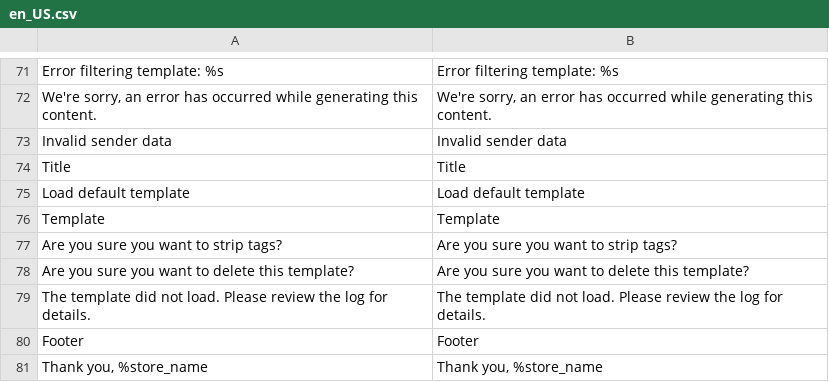
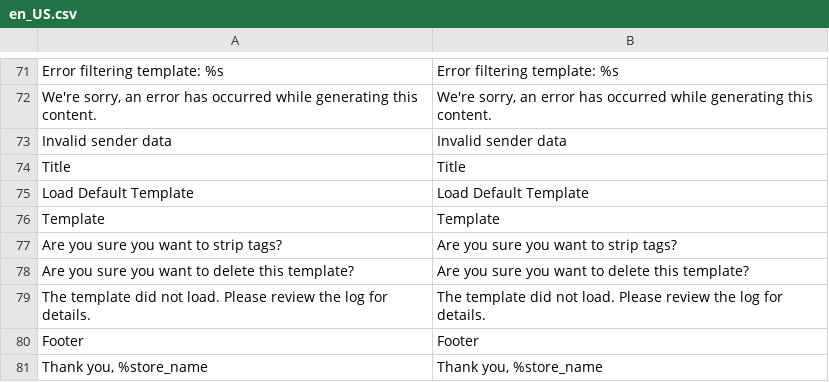
Before and after one commit to magenxcommerce/module-email, a CSV file: i18n/en_US.csv, drawn as a sheet; only a part is shown, gaps mark what is left out; the diff names each change by its address in the sheet, - before the commit and + after, or states it on an @@ line.

```diff
--- a/i18n/en_US.csv
+++ b/i18n/en_US.csv
-A75: Load default template
+A75: Load Default Template
-B75: Load default template
+B75: Load Default Template
```
Also changed, not shown: 21 other files.
